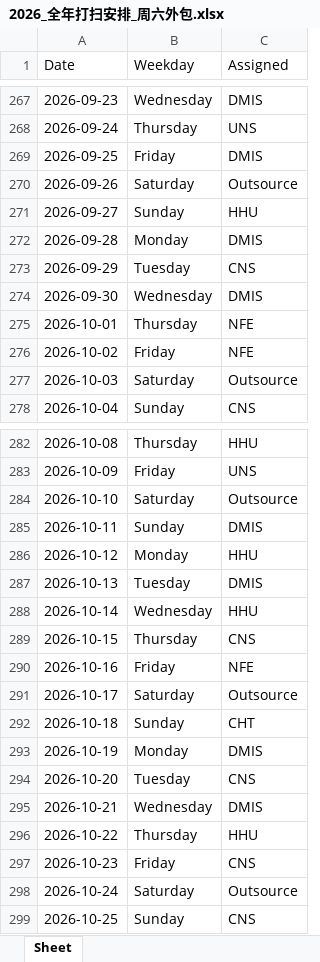
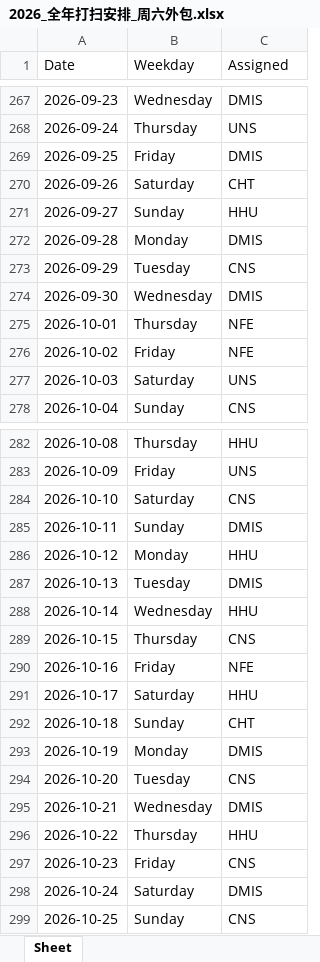
Before and after one commit to YaoqianM/daily-cleaning, an Excel workbook: 2026_全年打扫安排_周六外包.xlsx, sheet Sheet, drawn as a sheet; only a part is shown, gaps mark what is left out; values as stored, in another font and other column widths than the file's, no borders; the diff covers the shown part only; the diff names each change by its address in the sheet, - before the commit and + after, or states it on an @@ line.

```diff
--- a/2026_全年打扫安排_周六外包.xlsx (sheet Sheet)
+++ b/2026_全年打扫安排_周六外包.xlsx (sheet Sheet)
-C270 (Assigned): Outsource
+C270 (Assigned): CHT
-C277 (Assigned): Outsource
+C277 (Assigned): UNS
-C284 (Assigned): Outsource
+C284 (Assigned): CNS
-C291 (Assigned): Outsource
+C291 (Assigned): HHU
-C298 (Assigned): Outsource
+C298 (Assigned): DMIS
```
Also changed, not shown: 14 edited cells elsewhere in this sheet.
